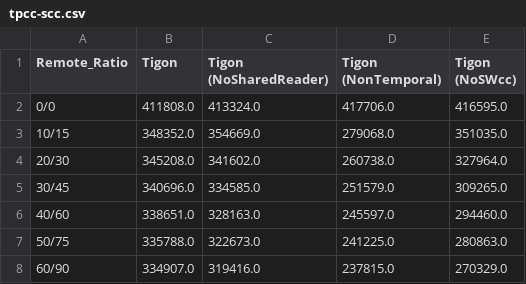
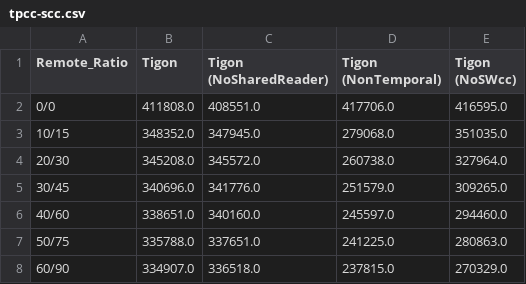
Before and after one commit to yibo-huang/tigon, a CSV file: results/pasha/202412060808/scc_new/tpcc-scc.csv, drawn as a sheet.

Commit message:
new stable data

```diff
--- a/results/pasha/202412060808/scc_new/tpcc-scc.csv
+++ b/results/pasha/202412060808/scc_new/tpcc-scc.csv
@@ -1,8 +1,8 @@
 Remote_Ratio,Tigon,Tigon (NoSharedReader),Tigon (NonTemporal),Tigon (NoSWcc)
-0/0,411808.0,413324.0,417706.0,416595.0
-10/15,348352.0,354669.0,279068.0,351035.0
-20/30,345208.0,341602.0,260738.0,327964.0
-30/45,340696.0,334585.0,251579.0,309265.0
-40/60,338651.0,328163.0,245597.0,294460.0
-50/75,335788.0,322673.0,241225.0,280863.0
-60/90,334907.0,319416.0,237815.0,270329.0
+0/0,411808.0,408551.0,417706.0,416595.0
+10/15,348352.0,347945.0,279068.0,351035.0
+20/30,345208.0,345572.0,260738.0,327964.0
+30/45,340696.0,341776.0,251579.0,309265.0
+40/60,338651.0,340160.0,245597.0,294460.0
+50/75,335788.0,337651.0,241225.0,280863.0
+60/90,334907.0,336518.0,237815.0,270329.0
```
Also changed, not shown: 1 other file.
